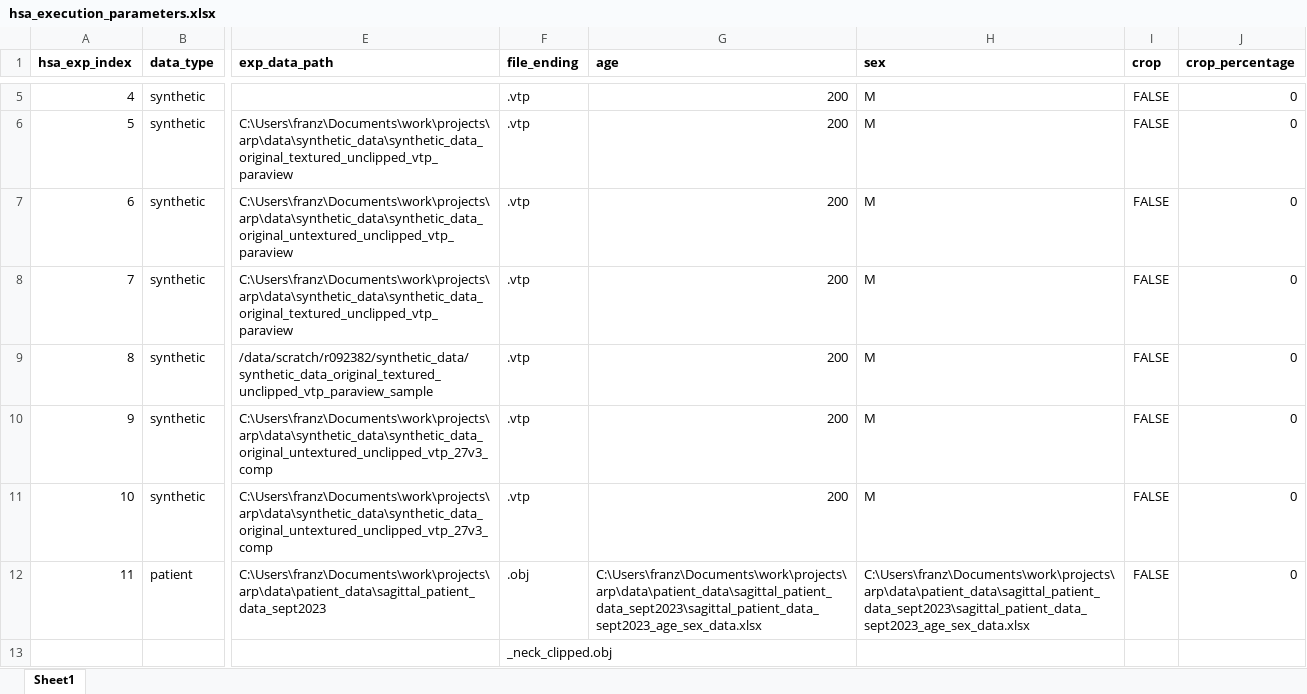
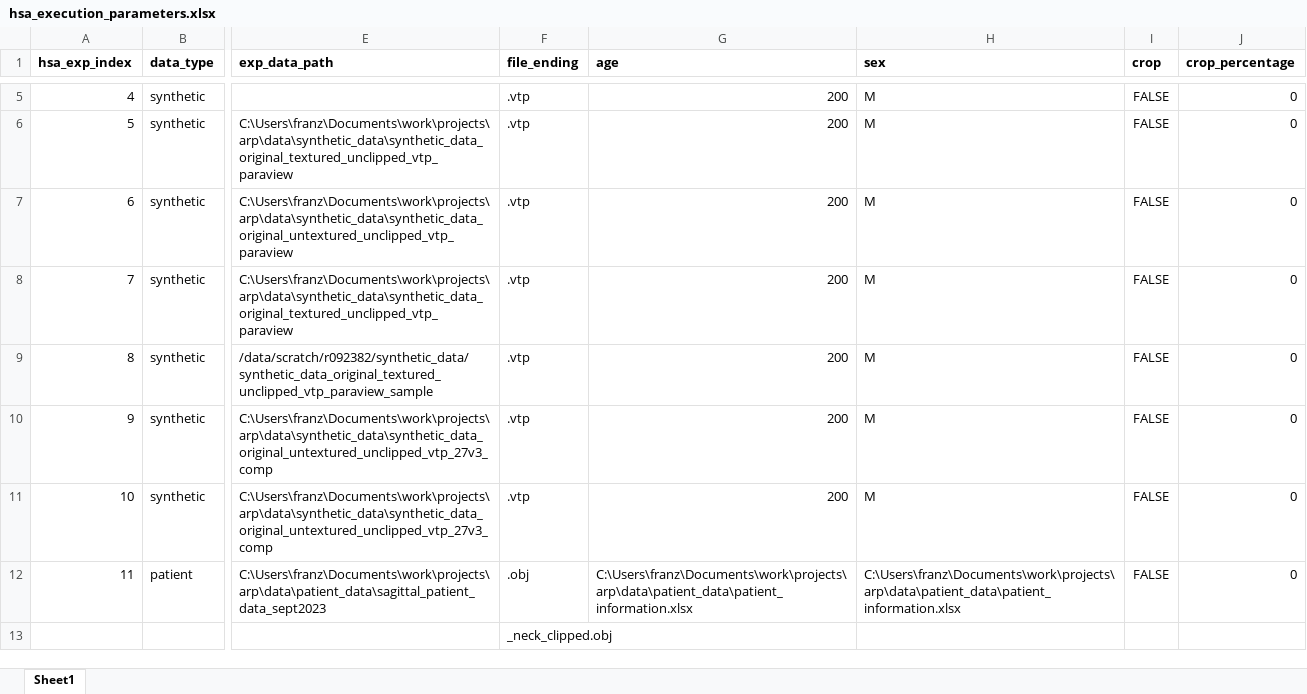
Before and after one commit to franztapiac/3dphoto, an Excel workbook: franz_hsa/landmark_pred_n_hsa_calc/hsa_execution_parameters.xlsx, sheet Sheet1, drawn as a sheet; only a part is shown, gaps mark what is left out; values as stored, in another font and other column widths than the file's, no borders; the diff names each change by its address in the sheet, - before the commit and + after, or states it on an @@ line.

Commit message:
get patient age and sex

```diff
--- a/franz_hsa/landmark_pred_n_hsa_calc/hsa_execution_parameters.xlsx (sheet Sheet1)
+++ b/franz_hsa/landmark_pred_n_hsa_calc/hsa_execution_parameters.xlsx (sheet Sheet1)
-G12 (age): C:\Users\franz\Documents\work\projects\arp\data\patient_data\sagittal_patient_data_sept2023\sagittal_patient_data_sept2023_age_sex_data.xlsx
+G12 (age): C:\Users\franz\Documents\work\projects\arp\data\patient_data\patient_information.xlsx
-H12 (sex): C:\Users\franz\Documents\work\projects\arp\data\patient_data\sagittal_patient_data_sept2023\sagittal_patient_data_sept2023_age_sex_data.xlsx
+H12 (sex): C:\Users\franz\Documents\work\projects\arp\data\patient_data\patient_information.xlsx
```
Also changed, not shown: 2 other files.
